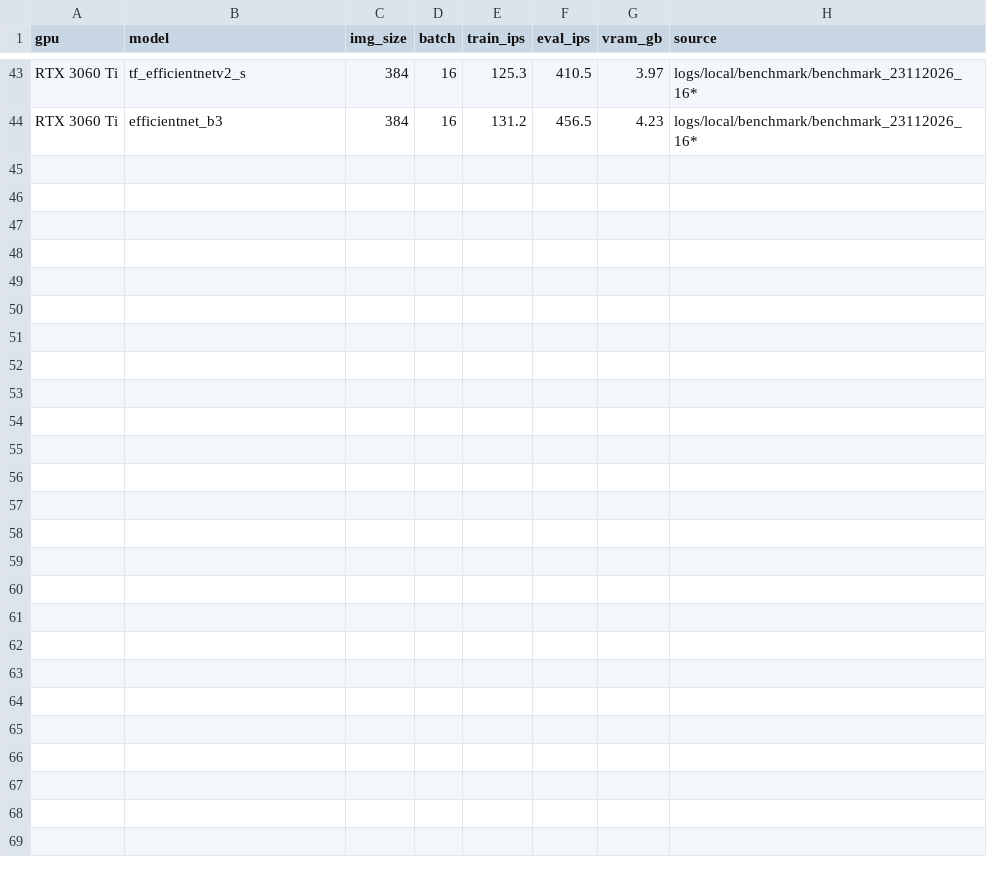
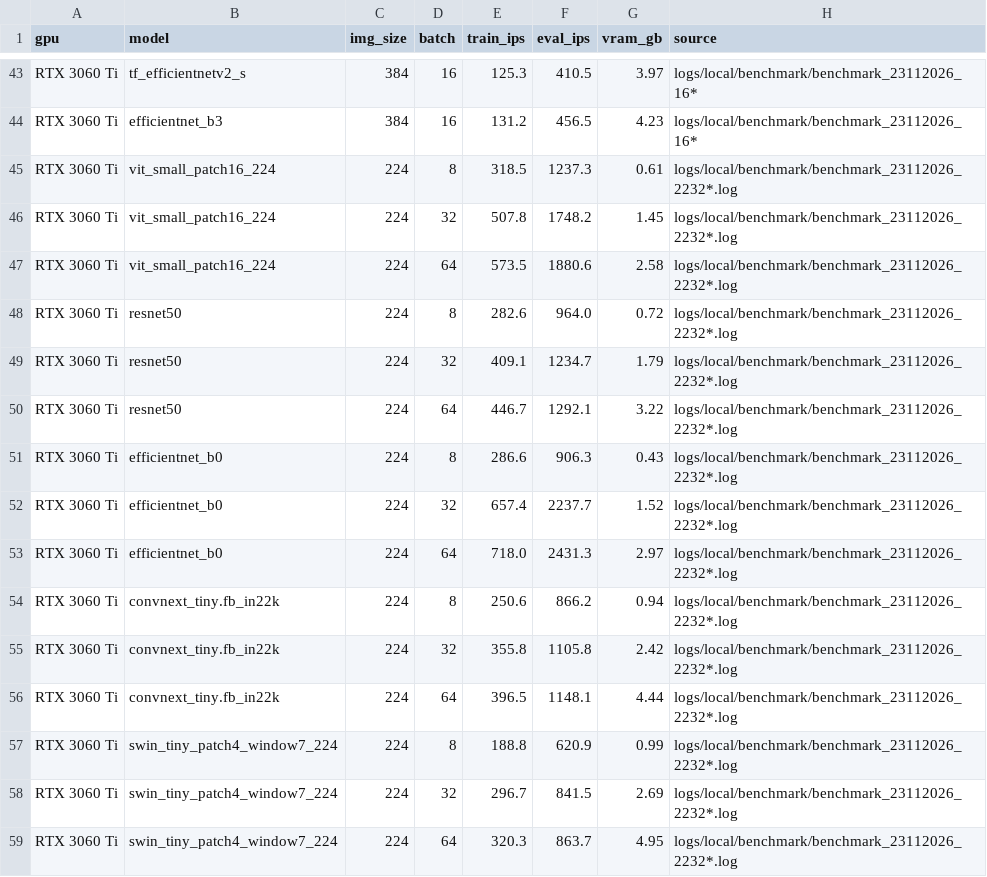
Before and after one commit to alerguezrojas/tfg-distributed-transformers, a CSV file: docs/research/datos/throughput_arquitecturas_amp.csv, drawn as a sheet; only a part is shown, gaps mark what is left out; the diff names each change by its address in the sheet, - before the commit and + after, or states it on an @@ line.

```diff
--- a/docs/research/datos/throughput_arquitecturas_amp.csv
+++ b/docs/research/datos/throughput_arquitecturas_amp.csv
+row 45: RTX 3060 Ti | vit_small_patch16_224 | 224 | 8 | 318.5 | 1237.3 | 0.61 | logs/local/benchmark/benchmark_23112026_2232*.log
+row 46: RTX 3060 Ti | vit_small_patch16_224 | 224 | 32 | 507.8 | 1748.2 | 1.45 | logs/local/benchmark/benchmark_23112026_2232*.log
+row 47: RTX 3060 Ti | vit_small_patch16_224 | 224 | 64 | 573.5 | 1880.6 | 2.58 | logs/local/benchmark/benchmark_23112026_2232*.log
+row 48: RTX 3060 Ti | resnet50 | 224 | 8 | 282.6 | 964.0 | 0.72 | logs/local/benchmark/benchmark_23112026_2232*.log
+row 49: RTX 3060 Ti | resnet50 | 224 | 32 | 409.1 | 1234.7 | 1.79 | logs/local/benchmark/benchmark_23112026_2232*.log
+row 50: RTX 3060 Ti | resnet50 | 224 | 64 | 446.7 | 1292.1 | 3.22 | logs/local/benchmark/benchmark_23112026_2232*.log
+row 51: RTX 3060 Ti | efficientnet_b0 | 224 | 8 | 286.6 | 906.3 | 0.43 | logs/local/benchmark/benchmark_23112026_2232*.log
+row 52: RTX 3060 Ti | efficientnet_b0 | 224 | 32 | 657.4 | 2237.7 | 1.52 | logs/local/benchmark/benchmark_23112026_2232*.log
+row 53: RTX 3060 Ti | efficientnet_b0 | 224 | 64 | 718.0 | 2431.3 | 2.97 | logs/local/benchmark/benchmark_23112026_2232*.log
+row 54: RTX 3060 Ti | convnext_tiny.fb_in22k | 224 | 8 | 250.6 | 866.2 | 0.94 | logs/local/benchmark/benchmark_23112026_2232*.log
+row 55: RTX 3060 Ti | convnext_tiny.fb_in22k | 224 | 32 | 355.8 | 1105.8 | 2.42 | logs/local/benchmark/benchmark_23112026_2232*.log
+row 56: RTX 3060 Ti | convnext_tiny.fb_in22k | 224 | 64 | 396.5 | 1148.1 | 4.44 | logs/local/benchmark/benchmark_23112026_2232*.log
+row 57: RTX 3060 Ti | swin_tiny_patch4_window7_224 | 224 | 8 | 188.8 | 620.9 | 0.99 | logs/local/benchmark/benchmark_23112026_2232*.log
+row 58: RTX 3060 Ti | swin_tiny_patch4_window7_224 | 224 | 32 | 296.7 | 841.5 | 2.69 | logs/local/benchmark/benchmark_23112026_2232*.log
+row 59: RTX 3060 Ti | swin_tiny_patch4_window7_224 | 224 | 64 | 320.3 | 863.7 | 4.95 | logs/local/benchmark/benchmark_23112026_2232*.log
```
Also changed, not shown: 9 other files.
